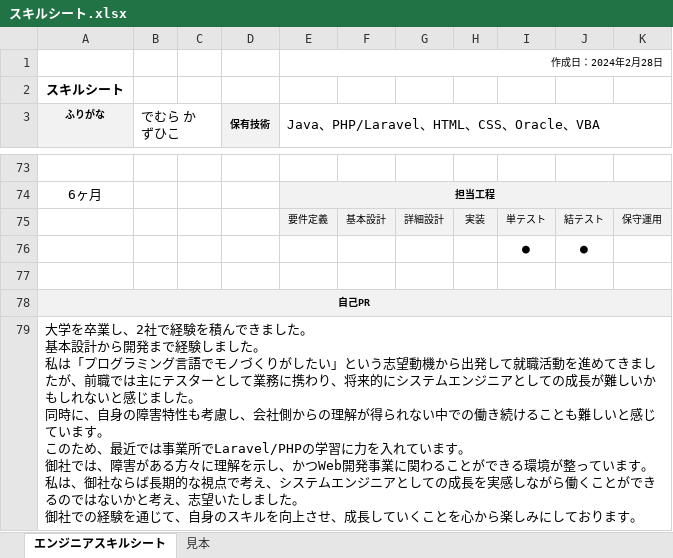
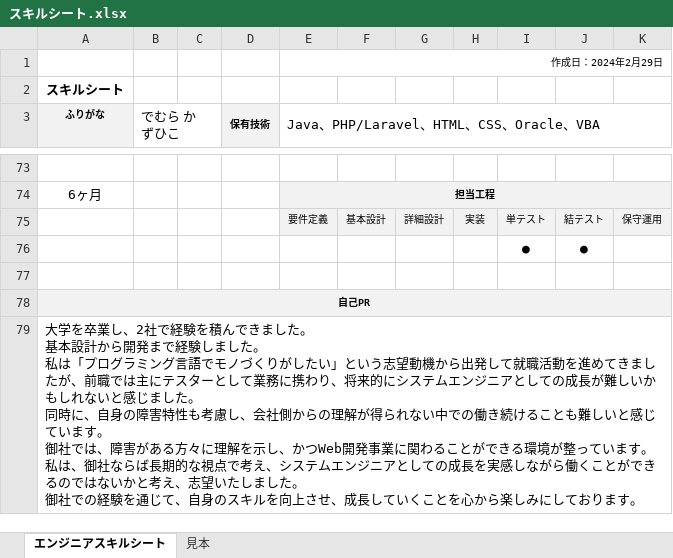
Before and after one commit to KAZ5298/JobChange, an Excel workbook: 02 職務経歴書/スキルシート.xlsx, sheet エンジニアスキルシート, drawn as a sheet; only a part is shown, gaps mark what is left out; values as stored, in another font and other column widths than the file's, no borders; ↵ is a line break in a cell; the diff names each change by its address in the sheet, - before the commit and + after, or states it on an @@ line.

Commit message:
スキルシート修正

```diff
--- a/02 職務経歴書/スキルシート.xlsx (sheet エンジニアスキルシート)
+++ b/02 職務経歴書/スキルシート.xlsx (sheet エンジニアスキルシート)
-E1: 作成日：2024年2月28日
+E1: 作成日：2024年2月29日
-A79 (ふりがな): …ます。 ↵ このため、最近では事業所でLaravel/PHPの学習に力を入れています。 ↵ 御社では…
+A79 (ふりがな): …ます。 ↵ 御社では…
```
